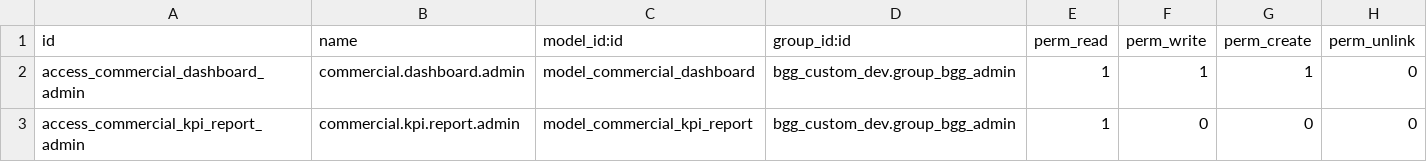
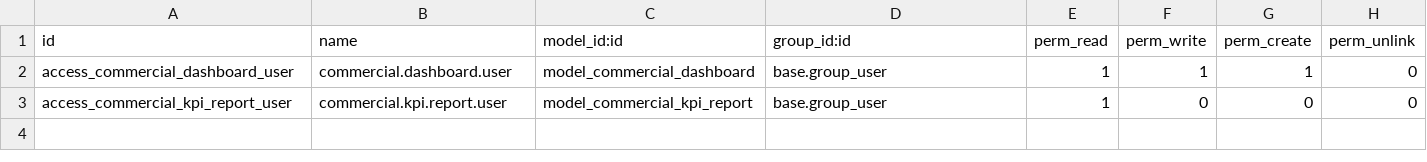
Before and after one commit to mohammed-ibenayad/belgogreen, a CSV file: bgg_custom_dev/security/ir.model.access.csv, drawn as a sheet.

```diff
--- a/bgg_custom_dev/security/ir.model.access.csv
+++ b/bgg_custom_dev/security/ir.model.access.csv
@@ -1,3 +1,3 @@
 id,name,model_id:id,group_id:id,perm_read,perm_write,perm_create,perm_unlink
-access_commercial_dashboard_admin,commercial.dashboard.admin,model_commercial_dashboard,bgg_custom_dev.group_bgg_admin,1,1,1,0
-access_commercial_kpi_report_admin,commercial.kpi.report.admin,model_commercial_kpi_report,bgg_custom_dev.group_bgg_admin,1,0,0,0
+access_commercial_dashboard_user,commercial.dashboard.user,model_commercial_dashboard,base.group_user,1,1,1,0
+access_commercial_kpi_report_user,commercial.kpi.report.user,model_commercial_kpi_report,base.group_user,1,0,0,0
```
Also changed, not shown: 4 other files.
